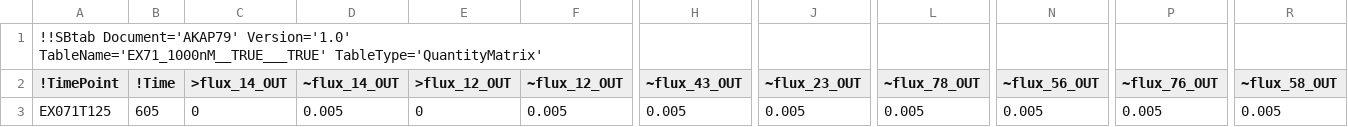
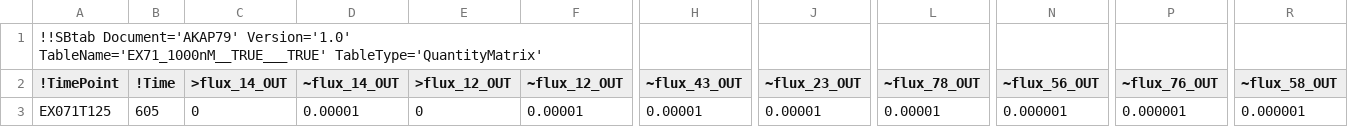
Before and after one commit to icpm-kth/AKAP79, a TSV file: EX71_1000nM__TRUE___TRUE.tsv, drawn as a sheet; only a part is shown, gaps mark what is left out; the diff names each change by its address in the sheet, - before the commit and + after, or states it on an @@ line.

Commit message:
Reduce noise on Wegscheider

```diff
--- a/EX71_1000nM__TRUE___TRUE.tsv
+++ b/EX71_1000nM__TRUE___TRUE.tsv
-D3 (~flux_14_OUT): 0.005
+D3 (~flux_14_OUT): 0.00001
-F3 (~flux_12_OUT): 0.005
+F3 (~flux_12_OUT): 0.00001
-H3 (~flux_43_OUT): 0.005
+H3 (~flux_43_OUT): 0.00001
-J3 (~flux_23_OUT): 0.005
+J3 (~flux_23_OUT): 0.00001
-L3 (~flux_78_OUT): 0.005
+L3 (~flux_78_OUT): 0.00001
-N3 (~flux_56_OUT): 0.005
+N3 (~flux_56_OUT): 0.000001
-P3 (~flux_76_OUT): 0.005
+P3 (~flux_76_OUT): 0.000001
-R3 (~flux_58_OUT): 0.005
+R3 (~flux_58_OUT): 0.000001
```
